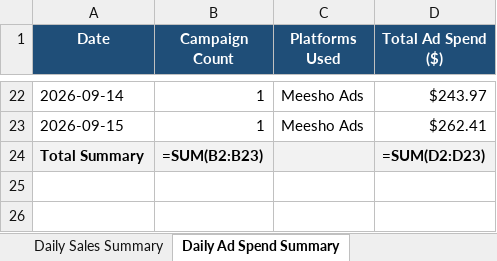
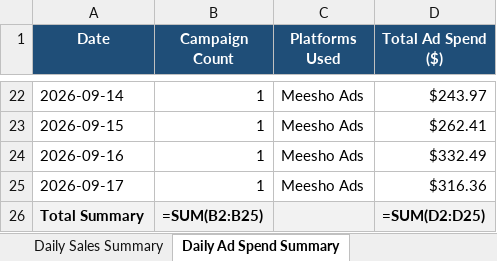
Before and after one commit to vaibhavkundu123/divine-enterprise-erp, an Excel workbook: Sales_Inventory.xlsx, sheet Daily Ad Spend Summary, drawn as a sheet; only a part is shown, gaps mark what is left out; values as stored, in another font and other column widths than the file's, no borders; formulas without a stored value are shown as written; addresses are those after the commit; the diff names each change by its address in the sheet, - before the commit and + after, or states it on an @@ line.

```diff
--- a/Sales_Inventory.xlsx (sheet Daily Ad Spend Summary)
+++ b/Sales_Inventory.xlsx (sheet Daily Ad Spend Summary)
+row 24: 2026-09-16 | 1 | Meesho Ads | $332.49
+row 25: 2026-09-17 | 1 | Meesho Ads | $316.36
-B26 (Campaign Count): =SUM(B2:B23)
+B26 (Campaign Count): =SUM(B2:B25)
-D26 (Total Ad Spend ($)): =SUM(D2:D23)
+D26 (Total Ad Spend ($)): =SUM(D2:D25)
```
Also changed, not shown: sheet Sales, sheet Daily Sales Summary, sheet Stock Inventory, sheet Ad Spend, sheet Bank Transactions, sheet Customer Returns, 1 more sheet, Logistic.xlsx, 25 other files.
